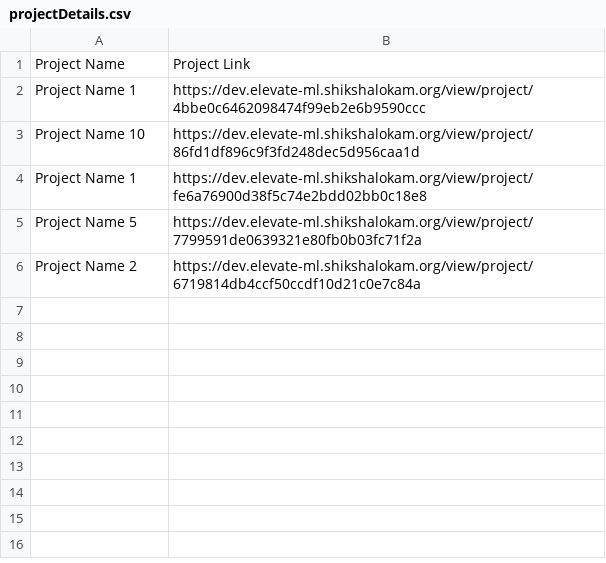
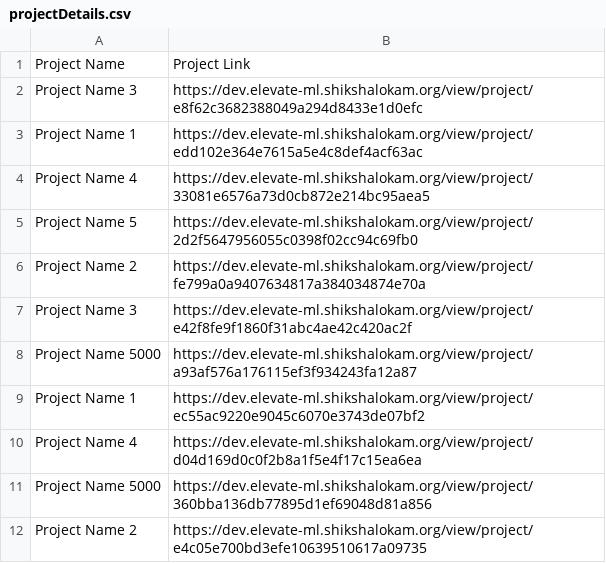
Before and after one commit to borkarsaish65/innovations-smp, a CSV file: projectDetails.csv, drawn as a sheet.

Commit message:
"removed-name-dependency"

```diff
--- a/projectDetails.csv
+++ b/projectDetails.csv
@@ -1,6 +1,12 @@
 Project Name,Project Link
-Project Name 1,https://dev.elevate-ml.shikshalokam.org/view/project/4bbe0c6462098474f99eb2e6b9590ccc
-Project Name 10,https://dev.elevate-ml.shikshalokam.org/view/project/86fd1df896c9f3fd248dec5d956caa1d
-Project Name 1,https://dev.elevate-ml.shikshalokam.org/view/project/fe6a76900d38f5c74e2bdd02bb0c18e8
-Project Name 5,https://dev.elevate-ml.shikshalokam.org/view/project/7799591de0639321e80fb0b03fc71f2a
-Project Name 2,https://dev.elevate-ml.shikshalokam.org/view/project/6719814db4ccf50ccdf10d21c0e7c84a
+Project Name 3,https://dev.elevate-ml.shikshalokam.org/view/project/e8f62c3682388049a294d8433e1d0efc
+Project Name 1,https://dev.elevate-ml.shikshalokam.org/view/project/edd102e364e7615a5e4c8def4acf63ac
+Project Name 4,https://dev.elevate-ml.shikshalokam.org/view/project/33081e6576a73d0cb872e214bc95aea5
+Project Name 5,https://dev.elevate-ml.shikshalokam.org/view/project/2d2f5647956055c0398f02cc94c69fb0
+Project Name 2,https://dev.elevate-ml.shikshalokam.org/view/project/fe799a0a9407634817a384034874e70a
+Project Name 3,https://dev.elevate-ml.shikshalokam.org/view/project/e42f8fe9f1860f31abc4ae42c420ac2f
+Project Name 5000,https://dev.elevate-ml.shikshalokam.org/view/project/a93af576a176115ef3f934243fa12a87
+Project Name 1,https://dev.elevate-ml.shikshalokam.org/view/project/ec55ac9220e9045c6070e3743de07bf2
+Project Name 4,https://dev.elevate-ml.shikshalokam.org/view/project/d04d169d0c0f2b8a1f5e4f17c15ea6ea
+Project Name 5000,https://dev.elevate-ml.shikshalokam.org/view/project/360bba136db77895d1ef69048d81a856
+Project Name 2,https://dev.elevate-ml.shikshalokam.org/view/project/e4c05e700bd3efe10639510617a09735
```
Also changed, not shown: 3 other files.
